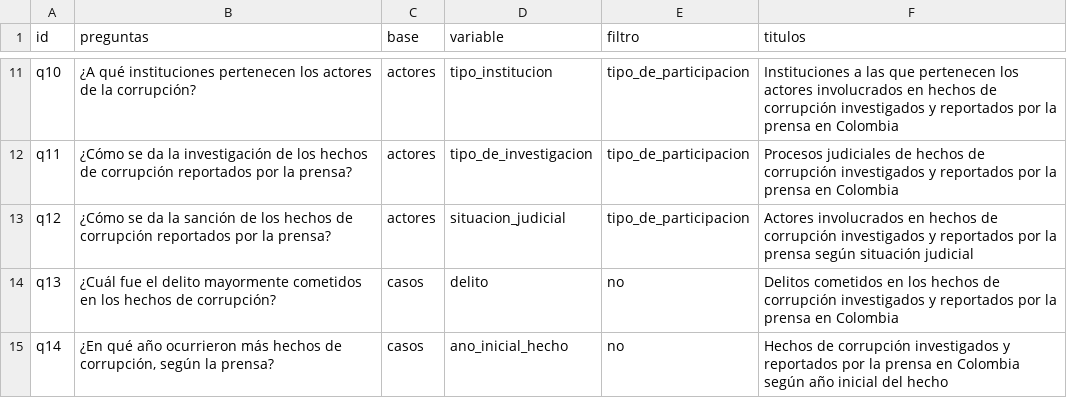
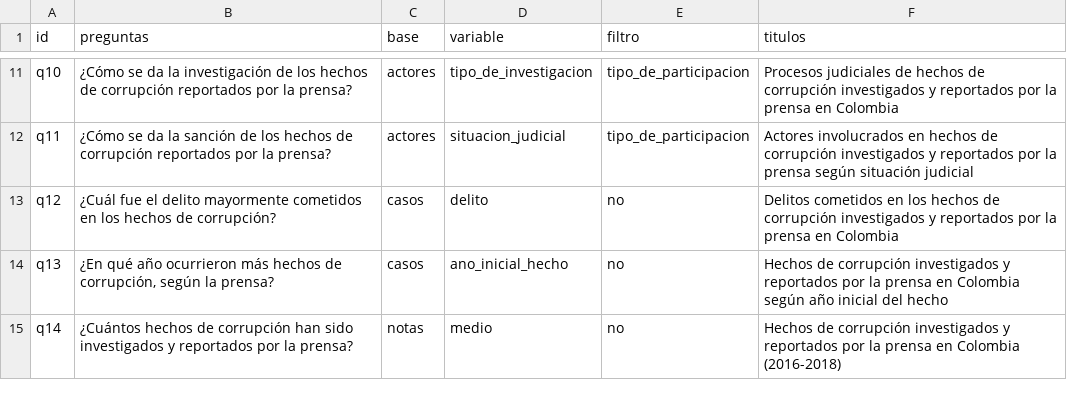
Before and after one commit to datasketch/transparencia-2019, a CSV file: app/data/aux/basicos.csv, drawn as a sheet; only a part is shown, gaps mark what is left out; the diff covers the shown part only; the diff names each change by its address in the sheet, - before the commit and + after, or states it on an @@ line.

```diff
--- a/app/data/aux/basicos.csv
+++ b/app/data/aux/basicos.csv
-B11 (preguntas): ¿A qué instituciones pertenecen los actores de la corrupción?
+B11 (preguntas): ¿Cómo se da la investigación de los hechos de corrupción reportados por la prensa?
-D11 (variable): tipo_institucion
+D11 (variable): tipo_de_investigacion
-F11 (titulos): Instituciones a las que pertenecen los actores involucrados en hechos de…
+F11 (titulos): Procesos judiciales de hechos de…
-B12 (preguntas): …da la investigación de los…
+B12 (preguntas): …da la sanción de los…
-D12 (variable): tipo_de_investigacion
+D12 (variable): situacion_judicial
-F12 (titulos): Procesos judiciales de hechos de corrupción investigados y reportados por la prensa en Colombia
+F12 (titulos): Actores involucrados en hechos de corrupción investigados y reportados por la prensa según situación judicial
-B13 (preguntas): ¿Cómo se da la sanción de los hechos de corrupción reportados por la prensa?
+B13 (preguntas): ¿Cuál fue el delito mayormente cometidos en los hechos de corrupción?
-C13 (base): actores
+C13 (base): casos
-D13 (variable): situacion_judicial
+D13 (variable): delito
-E13 (filtro): tipo_de_participacion
+E13 (filtro): no
-F13 (titulos): Actores involucrados en hechos de corrupción investigados y reportados por la prensa según situación judicial
+F13 (titulos): Delitos cometidos en los hechos de corrupción investigados y reportados por la prensa en Colombia
-B14 (preguntas): ¿Cuál fue el delito mayormente cometidos en los hechos de corrupción?
+B14 (preguntas): ¿En qué año ocurrieron más hechos de corrupción, según la prensa?
-D14 (variable): delito
+D14 (variable): ano_inicial_hecho
-F14 (titulos): Delitos cometidos en los hechos de corrupción investigados y reportados por la prensa en Colombia
+F14 (titulos): Hechos de corrupción investigados y reportados por la prensa en Colombia según año inicial del hecho
-B15 (preguntas): ¿En qué año ocurrieron más hechos de corrupción, según la prensa?
+B15 (preguntas): ¿Cuántos hechos de corrupción han sido investigados y reportados por la prensa?
-C15 (base): casos
+C15 (base): notas
-D15 (variable): ano_inicial_hecho
+D15 (variable): medio
-F15 (titulos): …en Colombia según año inicial del hecho
+F15 (titulos): …en Colombia (2016-2018)
```
Also changed, not shown: 30 edited cells elsewhere in this file, 5 other files.
